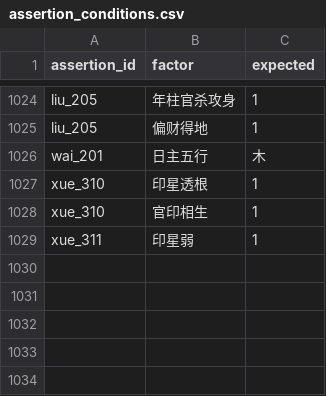
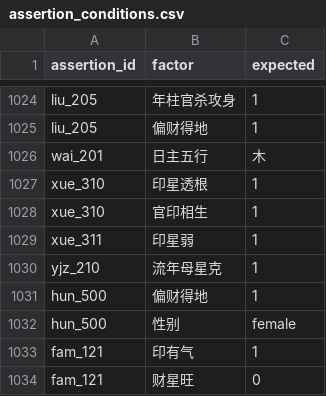
Before and after one commit to ml8s/liki, a CSV file: skills/liki-bazi/tools/assertions/assertion_conditions.csv, drawn as a sheet; only a part is shown, gaps mark what is left out.

```diff
--- a/skills/liki-bazi/tools/assertions/assertion_conditions.csv
+++ b/skills/liki-bazi/tools/assertions/assertion_conditions.csv
@@ -1029 +1029,6 @@ xue_310,官印相生,1
 xue_311,印星弱,1
+yjz_210,流年母星克,1
+hun_500,偏财得地,1
+hun_500,性别,female
+fam_121,印有气,1
+fam_121,财星旺,0
```
Also changed, not shown: skills/liki-bazi/tools/assertions/assertions.csv, 4 other files.
